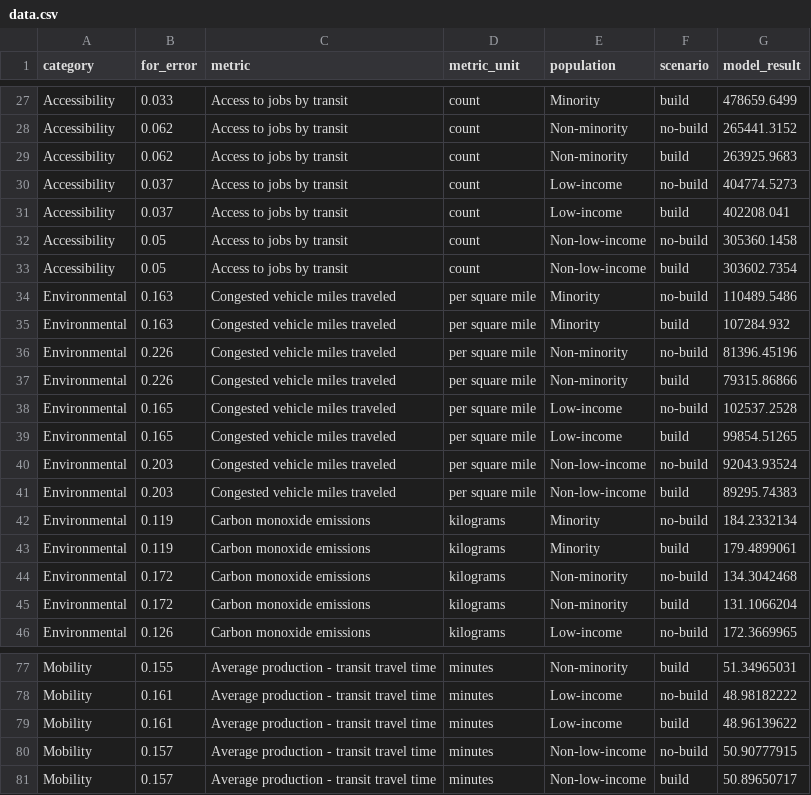
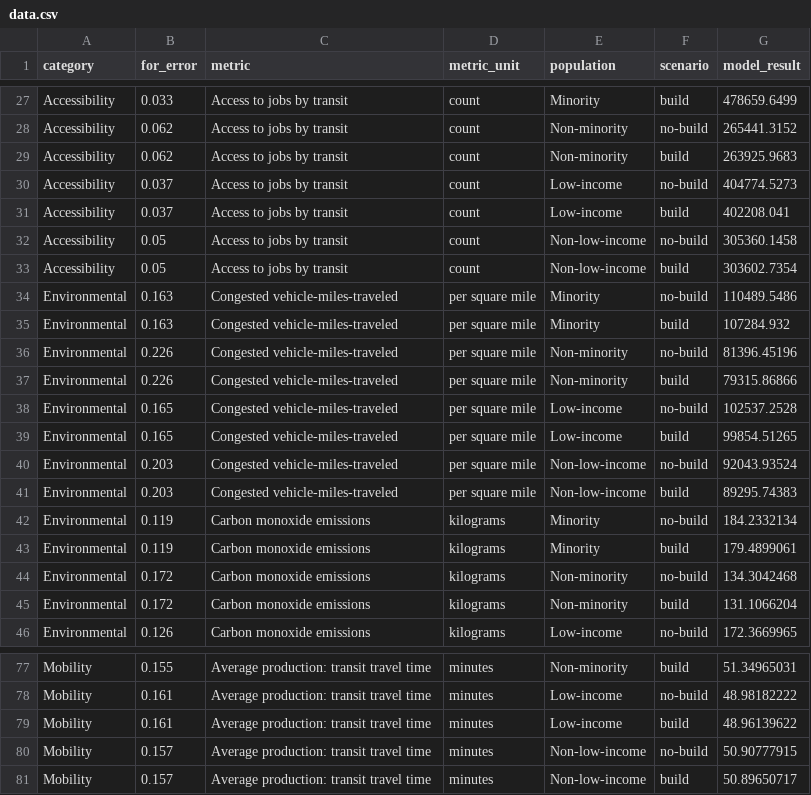
Before and after one commit to emilydomanico/DIDB, a CSV file: data/data.csv, drawn as a sheet; only a part is shown, gaps mark what is left out; the diff covers the shown part only; the diff names each change by its address in the sheet, - before the commit and + after, or states it on an @@ line.

```diff
--- a/data/data.csv
+++ b/data/data.csv
-C34:C41 (metric): Congested vehicle miles traveled
+C34:C41 (metric): Congested vehicle-miles-traveled
-C77:C81 (metric): Average production - transit travel time
+C77:C81 (metric): Average production: transit travel time
```
Also changed, not shown: 27 edited cells elsewhere in this file, 1 other file.
